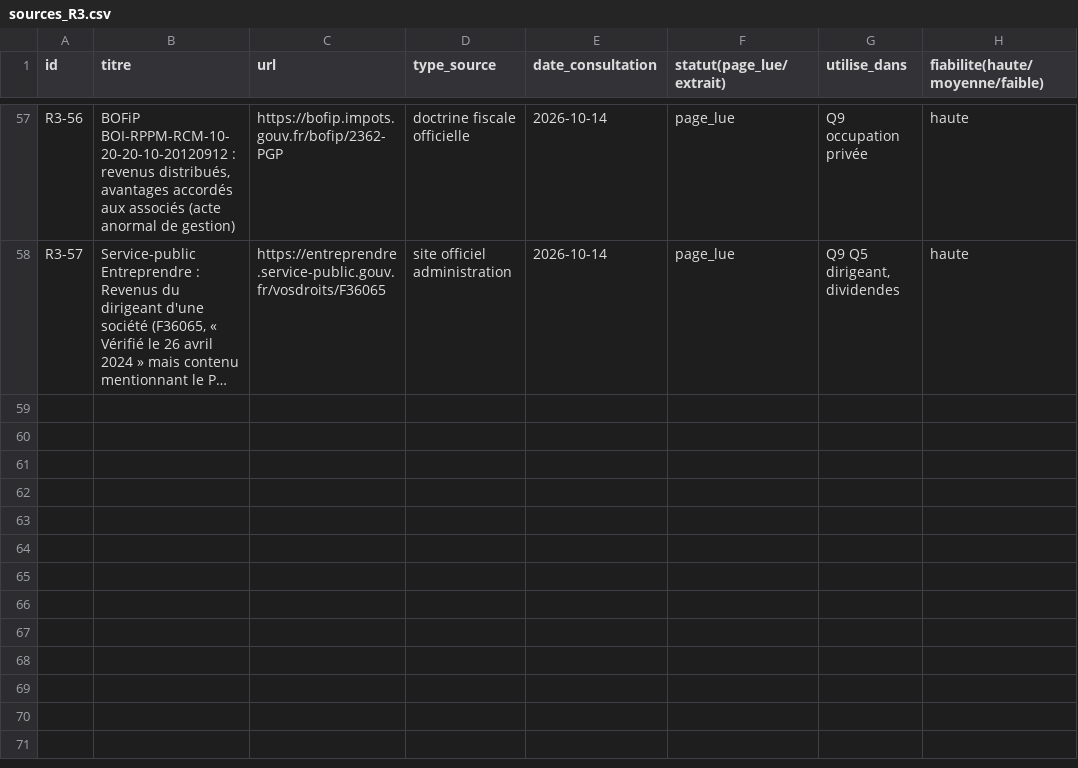
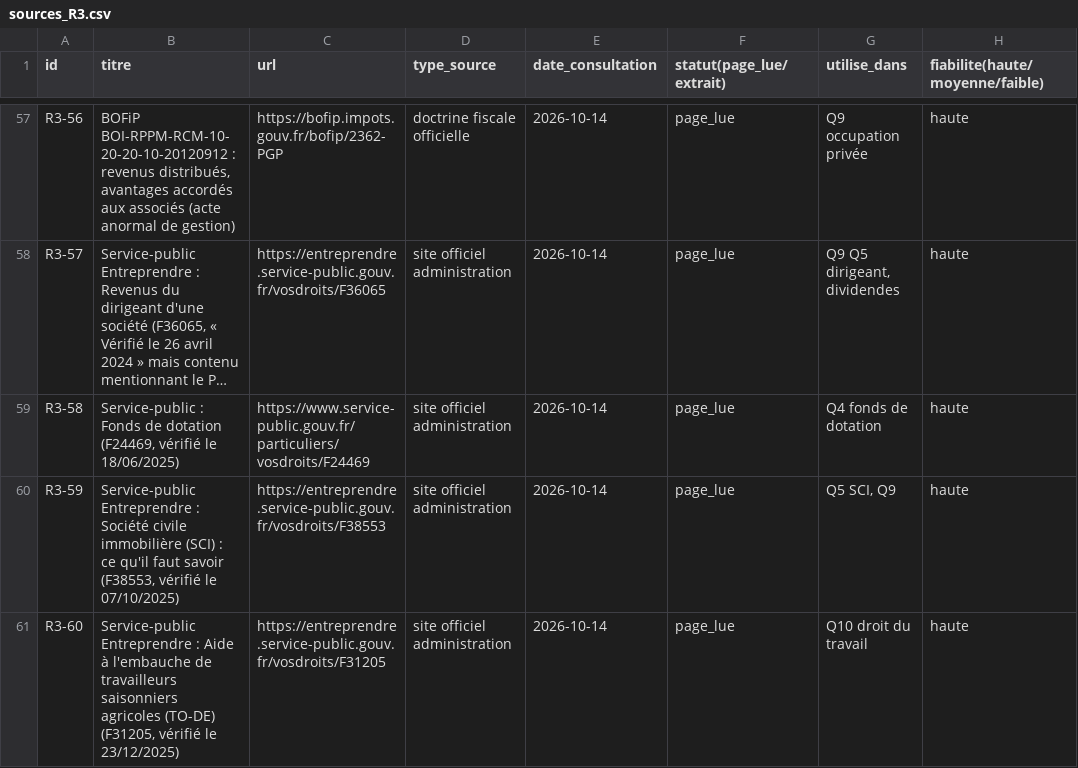
Before and after one commit to mabrs1785-arch/Ch-teau-, a CSV file: EQUATION_ECONOMIQUE_CHATEAU/01_RECHERCHE/sources/sources_R3.csv, drawn as a sheet; only a part is shown, gaps mark what is left out; long unchanged cells end in …; the diff covers the shown part only; the diff names each change by its address in the sheet, - before the commit and + after, or states it on an @@ line.

```diff
--- a/EQUATION_ECONOMIQUE_CHATEAU/01_RECHERCHE/sources/sources_R3.csv
+++ b/EQUATION_ECONOMIQUE_CHATEAU/01_RECHERCHE/sources/sources_R3.csv
+row 59: R3-58 | Service-public : Fonds de dotation (F24469, vérifié le 18/06/2025) | https://www.service-public.gouv.fr/particuliers/vosdroits/F24469 | site officiel administration | 2026-10-14 | page_lue | Q4 fonds de dotation | haute
+row 60: R3-59 | Service-public Entreprendre : Société civile immobilière (SCI) : ce qu'il faut savoir (F38553, vérifié le 07/10/2025) | https://entreprendre.service-public.gouv.fr/vosdroits/F38553 | site officiel administration | 2026-10-14 | page_lue | Q5 SCI, Q9 | haute
+row 61: R3-60 | Service-public Entreprendre : Aide à l'embauche de travailleurs saisonniers agricoles (TO-DE) (F31205, vérifié le 23/12/2025) | https://entreprendre.service-public.gouv.fr/vosdroits/F31205 | site officiel administration | 2026-10-14 | page_lue | Q10 droit du travail | haute
```
Also changed, not shown: 3 added rows and 2 edited cells elsewhere in this file, EQUATION_ECONOMIQUE_CHATEAU/01_RECHERCHE/sources/sources_R2.csv, EQUATION_ECONOMIQUE_CHATEAU/01_RECHERCHE/sources/sources_R4.csv, 12 other files.
